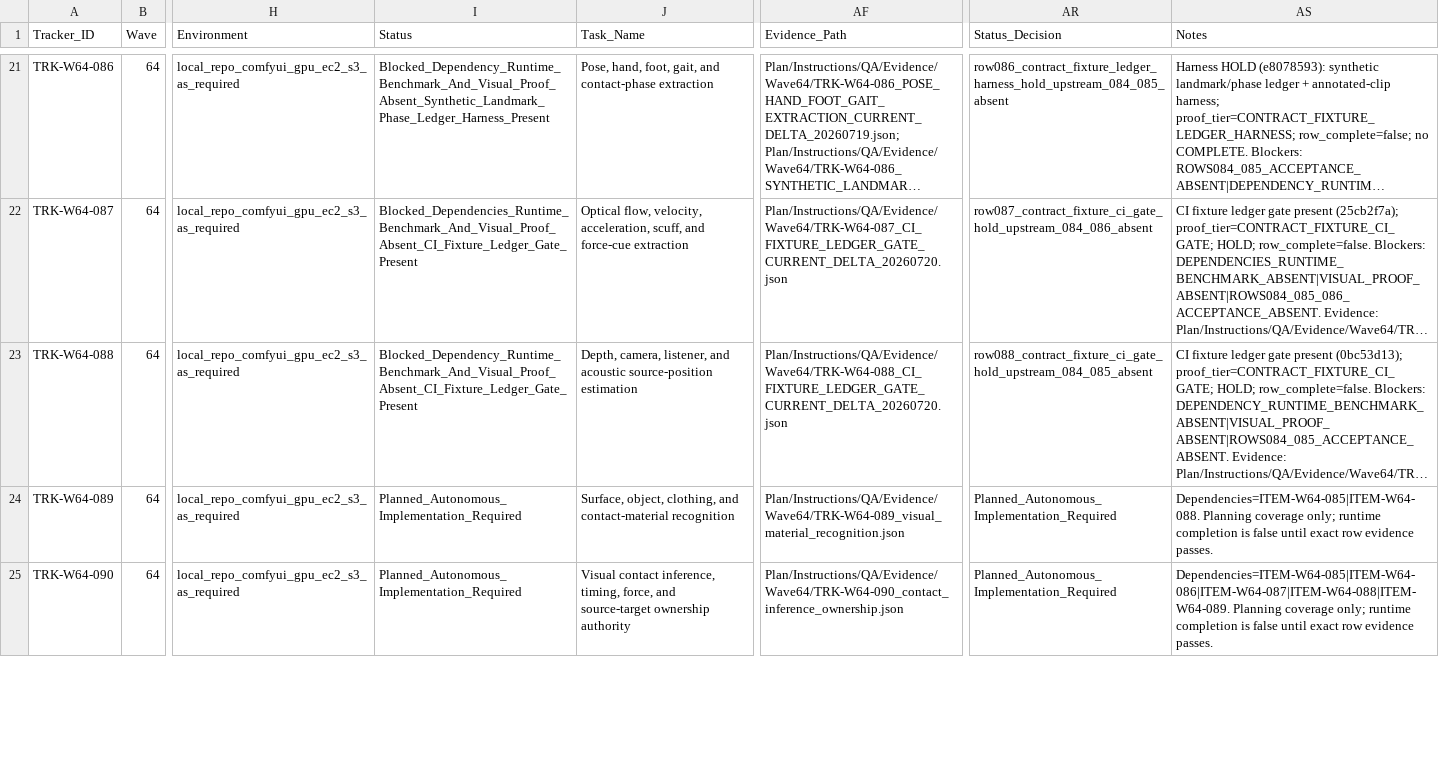
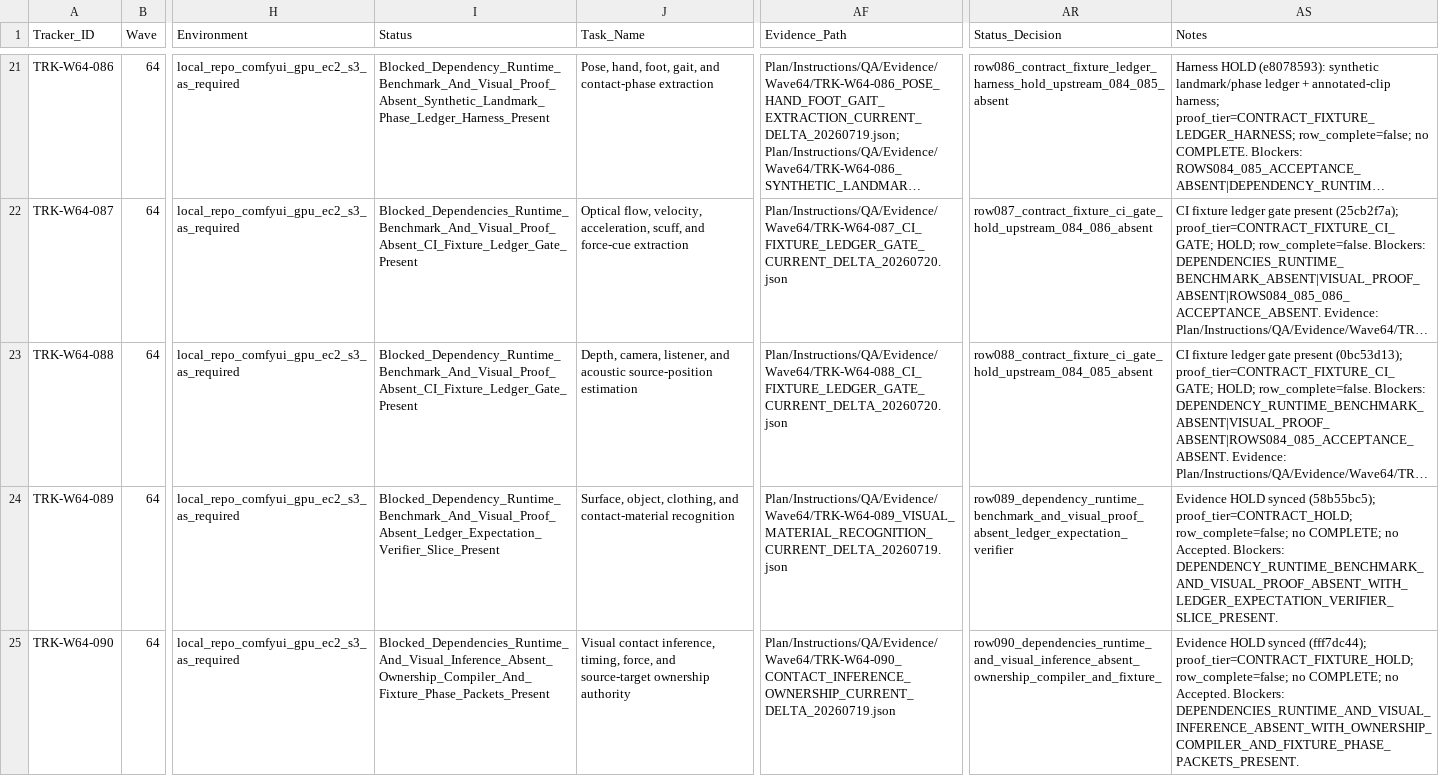
Before and after one commit to KevinSGarrett/Comfy_UI_Main, a CSV file: Plan/Tracker/Waves/Wave64/WAVE64_AUTONOMOUS_SOUND_INTELLIGENCE_TRACKER_ROWS.csv, drawn as a sheet; only a part is shown, gaps mark what is left out; long unchanged cells end in …; the diff covers the shown part only; the diff names each change by its address in the sheet, - before the commit and + after, or states it on an @@ line.

```diff
--- a/Plan/Tracker/Waves/Wave64/WAVE64_AUTONOMOUS_SOUND_INTELLIGENCE_TRACKER_ROWS.csv
+++ b/Plan/Tracker/Waves/Wave64/WAVE64_AUTONOMOUS_SOUND_INTELLIGENCE_TRACKER_ROWS.csv
-I24 (Status): Planned_Autonomous_Implementation_Required
+I24 (Status): Blocked_Dependency_Runtime_Benchmark_And_Visual_Proof_Absent_Ledger_Expectation_Verifier_Slice_Present
-AF24 (Evidence_Path): Plan/Instructions/QA/Evidence/Wave64/TRK-W64-089_visual_material_recognition.json
+AF24 (Evidence_Path): Plan/Instructions/QA/Evidence/Wave64/TRK-W64-089_VISUAL_MATERIAL_RECOGNITION_CURRENT_DELTA_20260719.json
-AR24 (Status_Decision): Planned_Autonomous_Implementation_Required
+AR24 (Status_Decision): row089_dependency_runtime_benchmark_and_visual_proof_absent_ledger_expectation_verifier
-AS24 (Notes): Dependencies=ITEM-W64-085|ITEM-W64-088. Planning coverage only; runtime completion is false until exact row evidence passes.
+AS24 (Notes): Evidence HOLD synced (58b55bc5); proof_tier=CONTRACT_HOLD; row_complete=false; no COMPLETE; no Accepted. Blockers: DEPENDENCY_RUNTIME_BENCHMARK_AND_VISUAL_PROOF_ABSENT_WITH_LEDGER_EXPECTATION_VERIFIER_SLICE_PRESENT.
-I25 (Status): Planned_Autonomous_Implementation_Required
+I25 (Status): Blocked_Dependencies_Runtime_And_Visual_Inference_Absent_Ownership_Compiler_And_Fixture_Phase_Packets_Present
-AF25 (Evidence_Path): Plan/Instructions/QA/Evidence/Wave64/TRK-W64-090_contact_inference_ownership.json
+AF25 (Evidence_Path): Plan/Instructions/QA/Evidence/Wave64/TRK-W64-090_CONTACT_INFERENCE_OWNERSHIP_CURRENT_DELTA_20260719.json
-AR25 (Status_Decision): Planned_Autonomous_Implementation_Required
+AR25 (Status_Decision): row090_dependencies_runtime_and_visual_inference_absent_ownership_compiler_and_fixture_
-AS25 (Notes): Dependencies=ITEM-W64-085|ITEM-W64-086|ITEM-W64-087|ITEM-W64-088|ITEM-W64-089. Planning coverage only; runtime completion is false until exact row evidence passes.
+AS25 (Notes): Evidence HOLD synced (fff7dc44); proof_tier=CONTRACT_FIXTURE_HOLD; row_complete=false; no COMPLETE; no Accepted. Blockers: DEPENDENCIES_RUNTIME_AND_VISUAL_INFERENCE_ABSENT_WITH_OWNERSHIP_COMPILER_AND_FIXTURE_PHASE_PACKETS_PRESENT.
```
Also changed, not shown: 24 edited cells elsewhere in this file, Plan/Items/Waves/Wave64/WAVE64_AUTONOMOUS_SOUND_INTELLIGENCE_ITEM_ROWS.csv.
